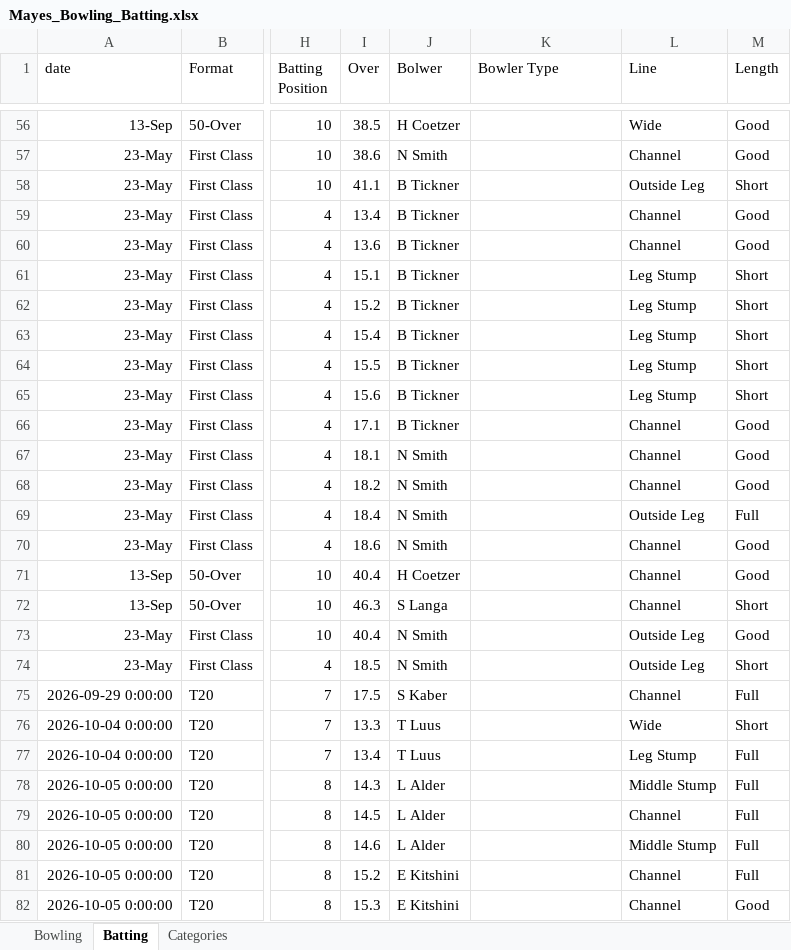
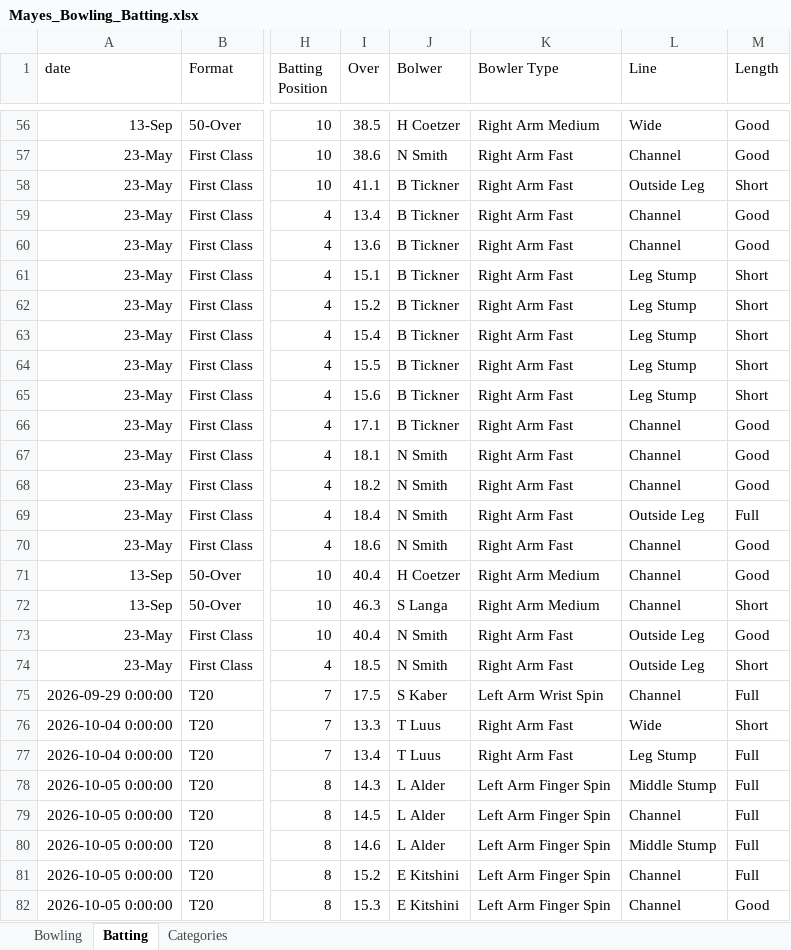
Before and after one commit to deanosmudgedyer/cricket-performance-analytics, an Excel workbook: backend/data/raw/Mayes_Bowling_Batting.xlsx, sheet Batting, drawn as a sheet; only a part is shown, gaps mark what is left out; values as stored, in another font and other column widths than the file's, no borders; the diff covers the shown part only; the diff names each change by its address in the sheet, - before the commit and + after, or states it on an @@ line.

```diff
--- a/backend/data/raw/Mayes_Bowling_Batting.xlsx (sheet Batting)
+++ b/backend/data/raw/Mayes_Bowling_Batting.xlsx (sheet Batting)
-K56 (Bowler Type): (empty)
+K56 (Bowler Type): Right Arm Medium
-K57:K70 (Bowler Type): (empty)
+K57:K70 (Bowler Type): Right Arm Fast
-K71:K72 (Bowler Type): (empty)
+K71:K72 (Bowler Type): Right Arm Medium
-K73:K74 (Bowler Type): (empty)
+K73:K74 (Bowler Type): Right Arm Fast
-K75 (Bowler Type): (empty)
+K75 (Bowler Type): Left Arm Wrist Spin
-K76:K77 (Bowler Type): (empty)
+K76:K77 (Bowler Type): Right Arm Fast
-K78:K82 (Bowler Type): (empty)
+K78:K82 (Bowler Type): Left Arm Finger Spin
```
Also changed, not shown: 67 edited cells elsewhere in this sheet.
